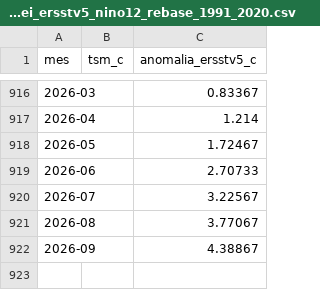
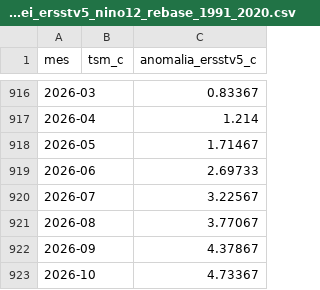
Before and after one commit to ccoronelepg-gif/OAF-Lambayeque, a CSV file: datos/noaa_ncei_ersstv5_nino12_rebase_1991_2020.csv, drawn as a sheet; only a part is shown, gaps mark what is left out.

```diff
--- a/datos/noaa_ncei_ersstv5_nino12_rebase_1991_2020.csv
+++ b/datos/noaa_ncei_ersstv5_nino12_rebase_1991_2020.csv
@@ -917,6 +917,7 @@ mes,tsm_c,anomalia_ersstv5_c
 2026-04,,1.214
-2026-05,,1.72467
-2026-06,,2.70733
+2026-05,,1.71467
+2026-06,,2.69733
 2026-07,,3.22567
 2026-08,,3.77067
-2026-09,,4.38867
+2026-09,,4.37867
+2026-10,,4.73367
```
Also changed, not shown: datos/ncei_ersstv5_backtest_1a3m.csv, 1 other file.
